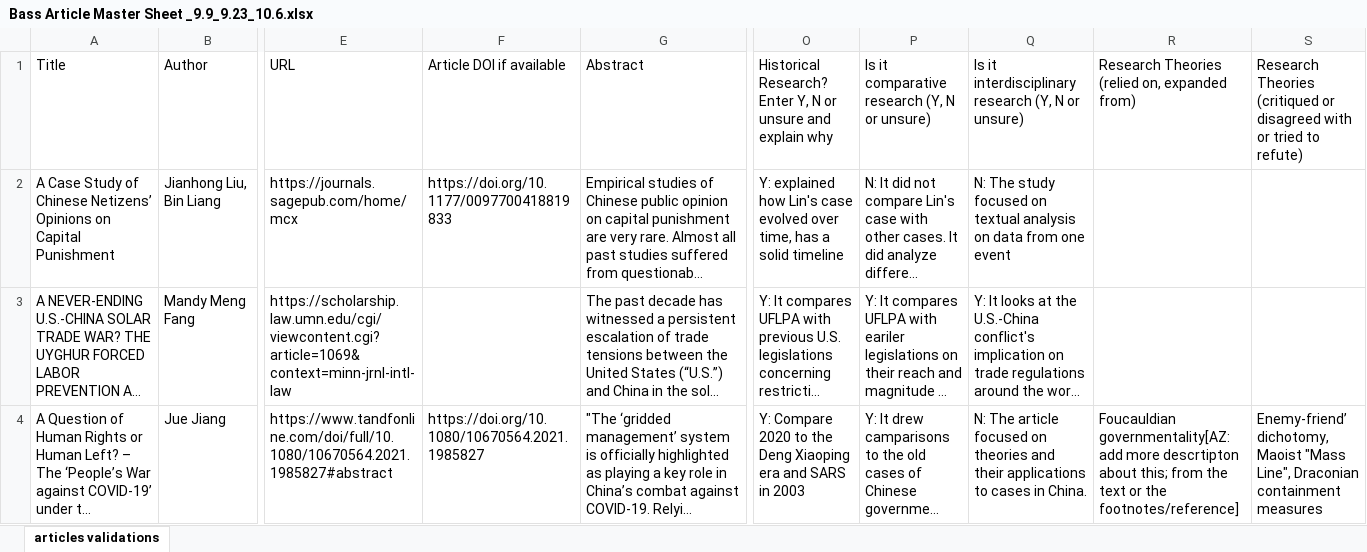
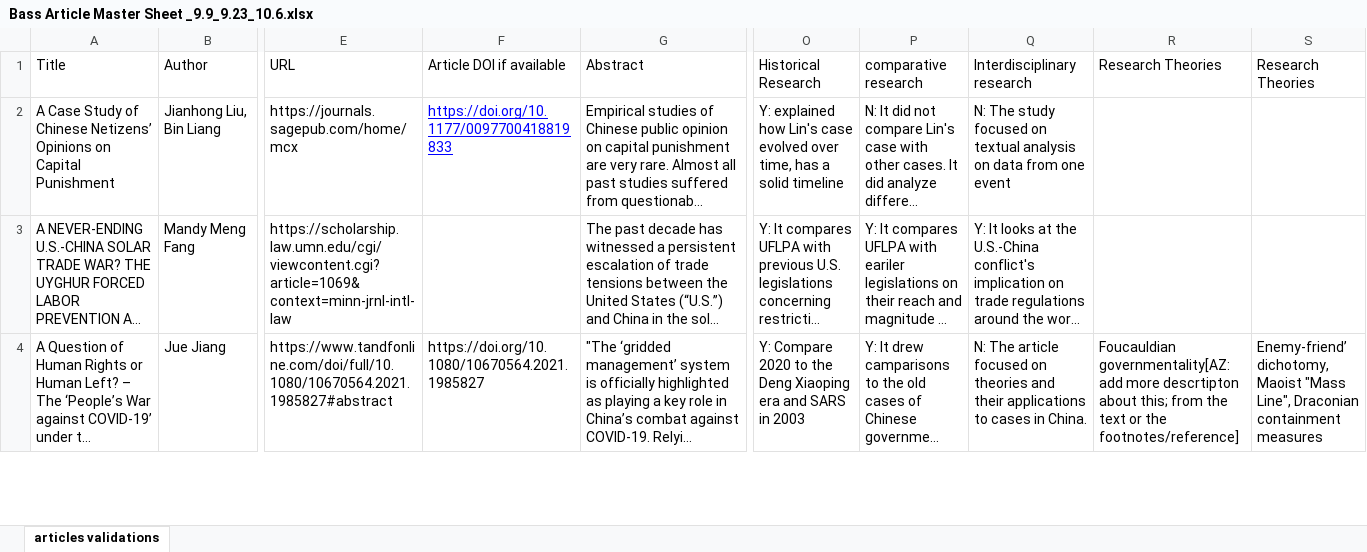
Before and after one commit to CiuuT/CLPP-website, an Excel workbook: china-law-portal/data/Bass Article Master Sheet _9.9_9.23_10.6.xlsx, sheet articles validations, drawn as a sheet; only a part is shown, gaps mark what is left out; long unchanged cells end in …; values as stored, in another font and other column widths than the file's, no borders; the diff names each change by its address in the sheet, - before the commit and + after, or states it on an @@ line.

```diff
--- a/china-law-portal/data/Bass Article Master Sheet _9.9_9.23_10.6.xlsx (sheet articles validations)
+++ b/china-law-portal/data/Bass Article Master Sheet _9.9_9.23_10.6.xlsx (sheet articles validations)
-O1: Historical Research? Enter Y, N or unsure and explain why
+O1: Historical Research
-P1: Is it comparative research (Y, N or unsure)
+P1: comparative research
-Q1: Is it interdisciplinary research (Y, N or unsure)
+Q1: Interdisciplinary research
-R1: Research Theories (relied on, expanded from)
+R1: Research Theories
-S1: Research Theories (critiqued or disagreed with or tried to refute)
+S1: Research Theories
@@ F2 underline: off → on, text colour: black → #0000FF @@
```
Also changed, not shown: 5 other files.
